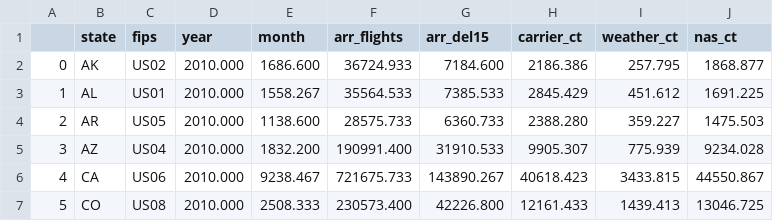
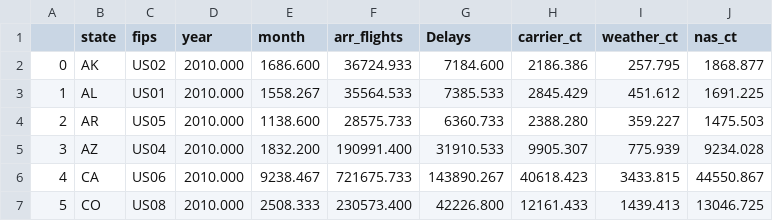
Before and after one commit to miraculixx/flightdelays, a CSV file: data/airport_causes.csv, drawn as a sheet; only a part is shown.

```diff
--- a/data/airport_causes.csv
+++ b/data/airport_causes.csv
@@ -1,2 +1,2 @@
-"","state","fips","year","month","arr_flights","arr_del15","carrier_ct","weather_ct","nas_ct"
+"","state","fips","year","month","arr_flights","Delays","carrier_ct","weather_ct","nas_ct"
 0,"AK","US02","2010.000","1686.600","36724.933","7184.600","2186.386","257.795","1868.877"
```
Also changed, not shown: 6 other files.
